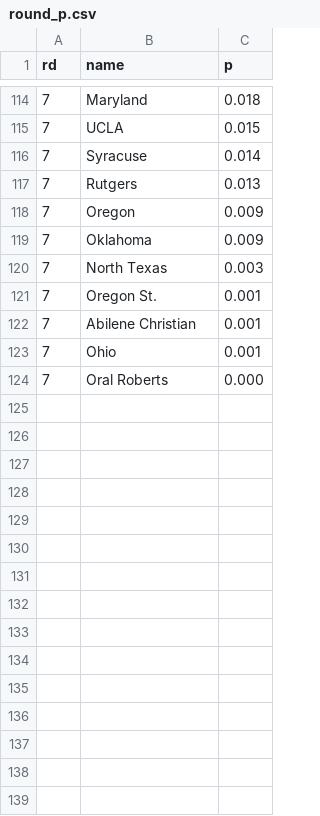
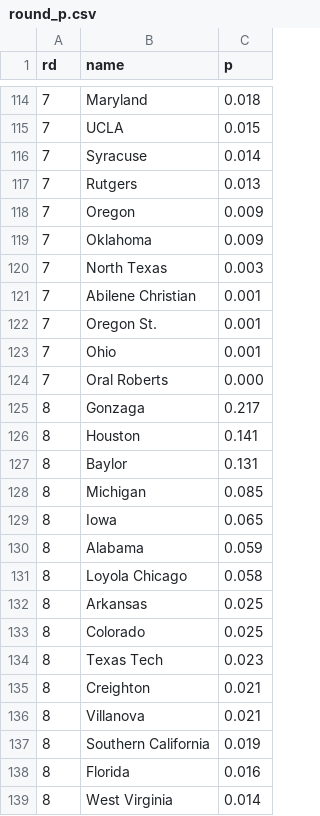
Before and after one commit to octonion/basketball-m, a CSV file: ncaa/tournament/round_p.csv, drawn as a sheet; only a part is shown, gaps mark what is left out; the diff covers the shown part only.

```diff
--- a/ncaa/tournament/round_p.csv
+++ b/ncaa/tournament/round_p.csv
@@ -120,5 +120,20 @@ rd,name,p
 7,North Texas,0.003
+7,Abilene Christian,0.001
 7,Oregon St.,0.001
-7,Abilene Christian,0.001
 7,Ohio,0.001
 7,Oral Roberts,0.000
+8,Gonzaga,0.217
+8,Houston,0.141
+8,Baylor,0.131
+8,Michigan,0.085
+8,Iowa,0.065
+8,Alabama,0.059
+8,Loyola Chicago,0.058
+8,Arkansas,0.025
+8,Colorado,0.025
+8,Texas Tech,0.023
+8,Creighton,0.021
+8,Villanova,0.021
+8,Southern California,0.019
+8,Florida,0.016
+8,West Virginia,0.014
```
Also changed, not shown: 16 added rows elsewhere in this file, ncaa/tournament/champion_p.csv, 4 other files.
